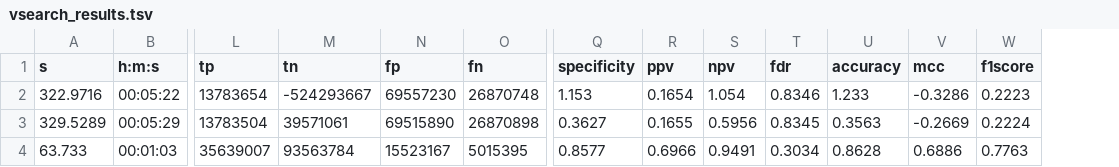
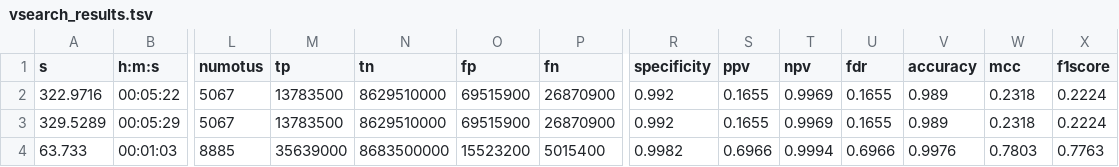
Before and after one commit to SchlossLab/Sovacool_OptiFit_mSphere_2022, a TSV file: subworkflows/4_vsearch/results/vsearch_results.tsv, drawn as a sheet; only a part is shown, gaps mark what is left out; addresses are those after the commit; the diff covers the shown part only; the diff names each change by its address in the sheet, - before the commit and + after, or states it on an @@ line.

Commit message:
Run sensspec_vsearch with mothur 1.46.1

```diff
--- a/subworkflows/4_vsearch/results/vsearch_results.tsv
+++ b/subworkflows/4_vsearch/results/vsearch_results.tsv
+column L (numotus), rows 2-4: 5067 | 5067 | 8885
-M2 (tp): 13783654
+M2 (tp): 13783500
-N2 (tn): -524293667
+N2 (tn): 8629510000
-O2 (fp): 69557230
+O2 (fp): 69515900
-P2 (fn): 26870748
+P2 (fn): 26870900
-R2 (specificity): 1.153
+R2 (specificity): 0.992
-S2 (ppv): 0.1654
+S2 (ppv): 0.1655
-T2 (npv): 1.054
+T2 (npv): 0.9969
-U2 (fdr): 0.8346
+U2 (fdr): 0.1655
-V2 (accuracy): 1.233
+V2 (accuracy): 0.989
-W2 (mcc): -0.3286
+W2 (mcc): 0.2318
-X2 (f1score): 0.2223
+X2 (f1score): 0.2224
-M3 (tp): 13783504
+M3 (tp): 13783500
-N3 (tn): 39571061
+N3 (tn): 8629510000
-O3 (fp): 69515890
+O3 (fp): 69515900
-P3 (fn): 26870898
+P3 (fn): 26870900
-R3 (specificity): 0.3627
+R3 (specificity): 0.992
-T3 (npv): 0.5956
+T3 (npv): 0.9969
-U3 (fdr): 0.8345
+U3 (fdr): 0.1655
-V3 (accuracy): 0.3563
+V3 (accuracy): 0.989
-W3 (mcc): -0.2669
+W3 (mcc): 0.2318
-M4 (tp): 35639007
+M4 (tp): 35639000
-N4 (tn): 93563784
+N4 (tn): 8683500000
-O4 (fp): 15523167
+O4 (fp): 15523200
-P4 (fn): 5015395
+P4 (fn): 5015400
-R4 (specificity): 0.8577
+R4 (specificity): 0.9982
-T4 (npv): 0.9491
+T4 (npv): 0.9994
-U4 (fdr): 0.3034
+U4 (fdr): 0.6966
-V4 (accuracy): 0.8628
+V4 (accuracy): 0.9976
-W4 (mcc): 0.6886
+W4 (mcc): 0.7803
```
Also changed, not shown: 77 edited cells elsewhere in this file.
